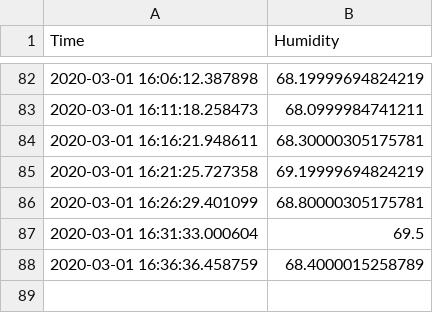
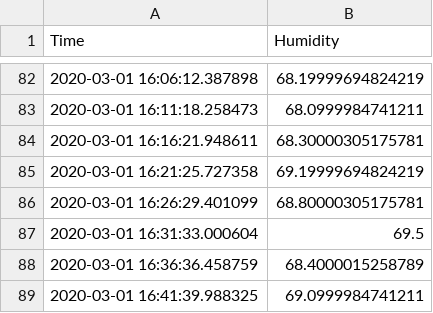
Before and after one commit to bebon901/Powys-Flooding-River-Levels, a CSV file: humiditywelshpool.csv, drawn as a sheet; only a part is shown, gaps mark what is left out; the diff names each change by its address in the sheet, - before the commit and + after, or states it on an @@ line.

Commit message:
Description

```diff
--- a/humiditywelshpool.csv
+++ b/humiditywelshpool.csv
+row 89: 2020-03-01 16:41:39.988325 | 69.0999984741211
```
